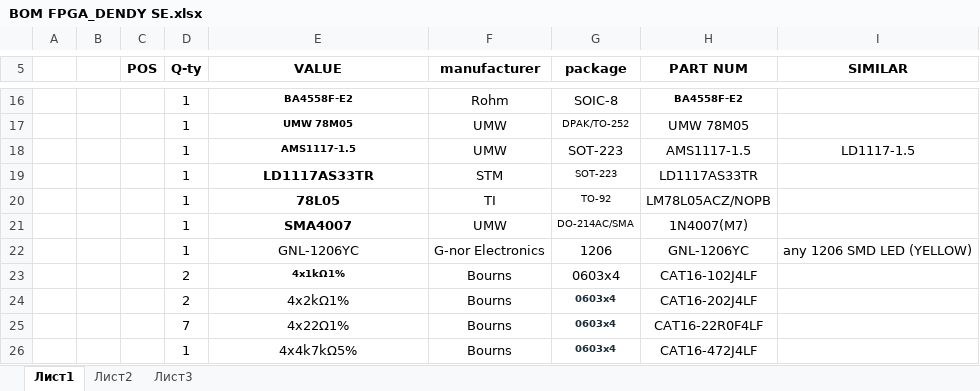
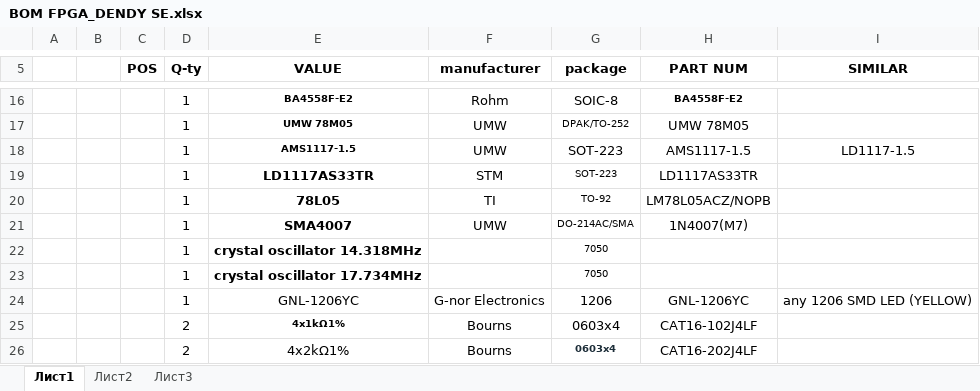
Before and after one commit to andkorzh/FPGA-DENDY-SE, an Excel workbook: PCB/BOM FPGA_DENDY SE.xlsx, sheet Лист1, drawn as a sheet; only a part is shown, gaps mark what is left out; the shorter side is filled out with more unchanged rows; values as stored, in another font and other column widths than the file's, no borders; the diff names each change by its address in the sheet, - before the commit and + after, or states it on an @@ line.

Commit message:
Add files via upload

```diff
--- a/PCB/BOM FPGA_DENDY SE.xlsx (sheet Лист1)
+++ b/PCB/BOM FPGA_DENDY SE.xlsx (sheet Лист1)
+row 22:  |  |  | 1 | crystal oscillator 14.318MHz |  | 7050
+row 23:  |  |  | 1 | crystal oscillator 17.734MHz |  | 7050
```
